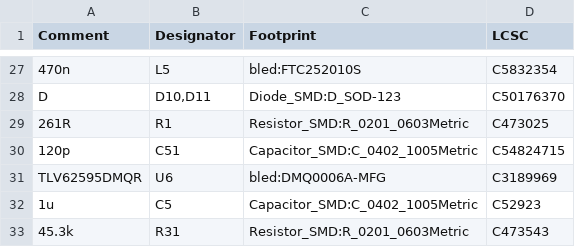
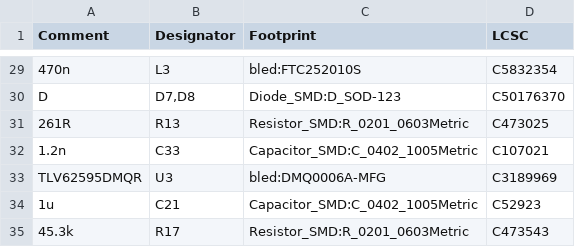
Before and after one commit to DanNixon/bled, a CSV file: pcb/bled-stamp/fab/bom.csv, drawn as a sheet; only a part is shown, gaps mark what is left out; removed rows and columns are numbered as before the commit, all else as after; the diff covers the shown part only; the diff names each change by its address in the sheet, - before the commit and + after, or states it on an @@ line.

```diff
--- a/pcb/bled-stamp/fab/bom.csv
+++ b/pcb/bled-stamp/fab/bom.csv
-B29 (Designator): L5
+B29 (Designator): L3
-B30 (Designator): D10,D11
+B30 (Designator): D7,D8
-B31 (Designator): R1
+B31 (Designator): R13
-row 30: 120p | C51 | Capacitor_SMD:C_0402_1005Metric | C54824715
+row 32: 1.2n | C33 | Capacitor_SMD:C_0402_1005Metric | C107021
-B33 (Designator): U6
+B33 (Designator): U3
-B34 (Designator): C5
+B34 (Designator): C21
-B35 (Designator): R31
+B35 (Designator): R17
```
Also changed, not shown: 5 added rows, 3 removed rows and 20 edited cells elsewhere in this file, pcb/bled-stamp/fab/pos.csv, 20 other files.
